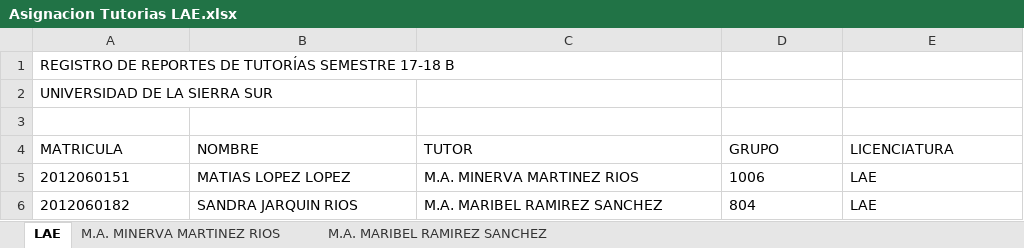
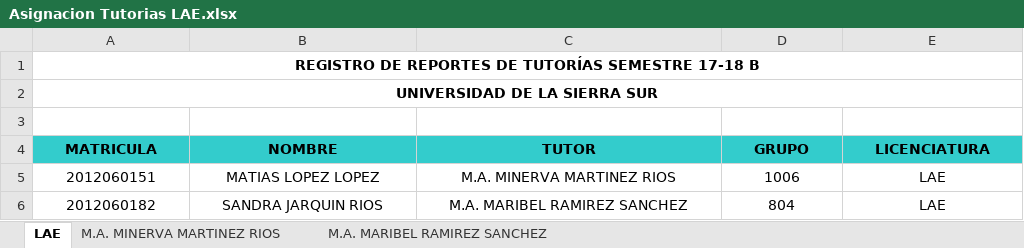
Before and after one commit to MaribelRamirez/TutoriasUnsis, an Excel workbook: Asignacion Tutorias LAE.xlsx, sheet LAE, drawn as a sheet; values as stored, in another font and other column widths than the file's, no borders; the diff names each change by its address in the sheet, - before the commit and + after, or states it on an @@ line.

```diff
--- a/Asignacion Tutorias LAE.xlsx (sheet LAE)
+++ b/Asignacion Tutorias LAE.xlsx (sheet LAE)
@@ A1:A2 alignment: left → center, bold: off → on @@
+A1:E1 merged
+A2:E2 merged
-A4:E6 alignment: left
+A4:E6 alignment: center
@@ A4:E4 fill: none → #33CCCC, bold: off → on @@
```
Also changed, not shown: sheet M.A. MINERVA MARTINEZ RIOS, sheet M.A. MARIBEL RAMIREZ SANCHEZ, Asignacion Tutorias LAM.xlsx, Asignacion Tutorias LE.xlsx, 9 other files.
